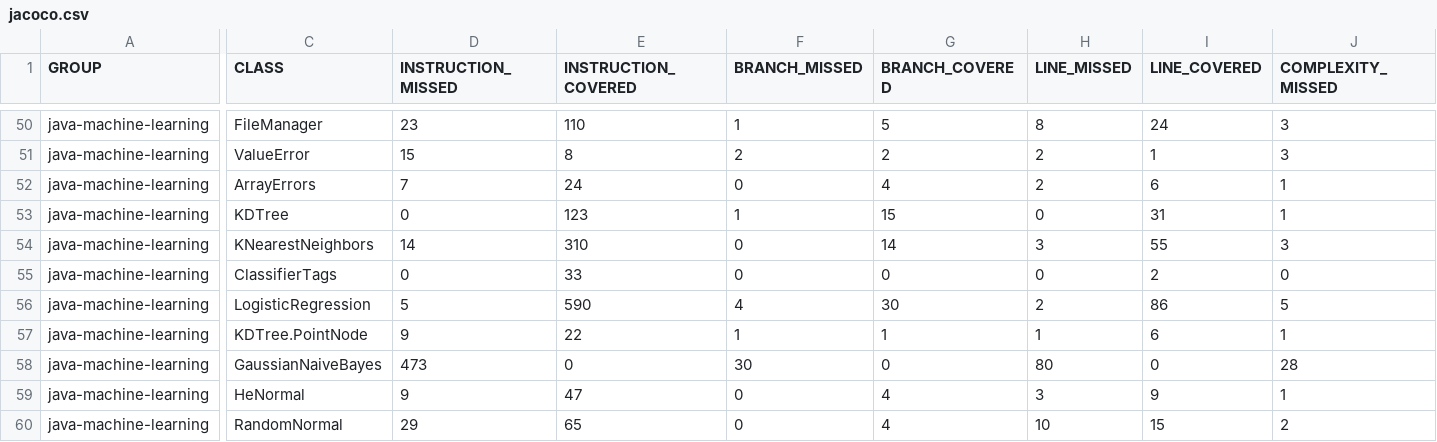
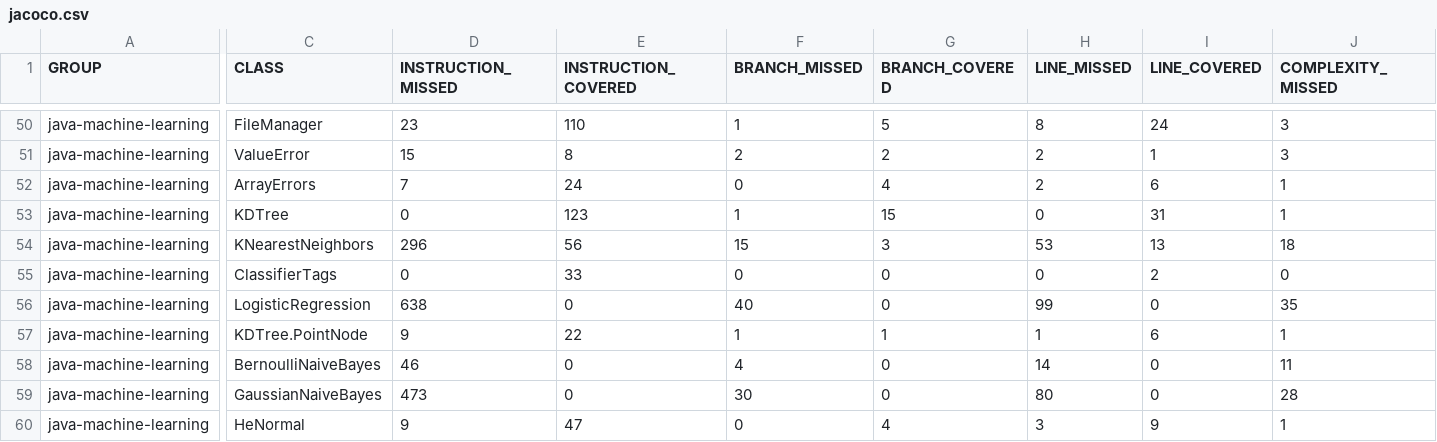
Before and after one commit to jacobdwatters/JML, a CSV file: target/site/jacoco/jacoco.csv, drawn as a sheet; only a part is shown, gaps mark what is left out; the shorter side is filled out with more unchanged rows; rows hold the shown columns only; the diff covers the shown part only; the diff names each change by its address in the sheet, - before the commit and + after, or states it on an @@ line.

```diff
--- a/target/site/jacoco/jacoco.csv
+++ b/target/site/jacoco/jacoco.csv
-D54 (INSTRUCTION_MISSED): 14
+D54 (INSTRUCTION_MISSED): 296
-E54 (INSTRUCTION_COVERED): 310
+E54 (INSTRUCTION_COVERED): 56
-F54 (BRANCH_MISSED): 0
+F54 (BRANCH_MISSED): 15
-G54 (BRANCH_COVERED): 14
+G54 (BRANCH_COVERED): 3
-H54 (LINE_MISSED): 3
+H54 (LINE_MISSED): 53
-I54 (LINE_COVERED): 55
+I54 (LINE_COVERED): 13
-J54 (COMPLEXITY_MISSED): 3
+J54 (COMPLEXITY_MISSED): 18
-D56 (INSTRUCTION_MISSED): 5
+D56 (INSTRUCTION_MISSED): 638
-E56 (INSTRUCTION_COVERED): 590
+E56 (INSTRUCTION_COVERED): 0
-F56 (BRANCH_MISSED): 4
+F56 (BRANCH_MISSED): 40
-G56 (BRANCH_COVERED): 30
+G56 (BRANCH_COVERED): 0
-H56 (LINE_MISSED): 2
+H56 (LINE_MISSED): 99
-I56 (LINE_COVERED): 86
+I56 (LINE_COVERED): 0
-J56 (COMPLEXITY_MISSED): 5
+J56 (COMPLEXITY_MISSED): 35
+row 58: java-machine-learning | BernoulliNaiveBayes | 46 | 0 | 4 | 0 | 14 | 0 | 11
```
Also changed, not shown: 76 edited cells elsewhere in this file, 51 other files.
